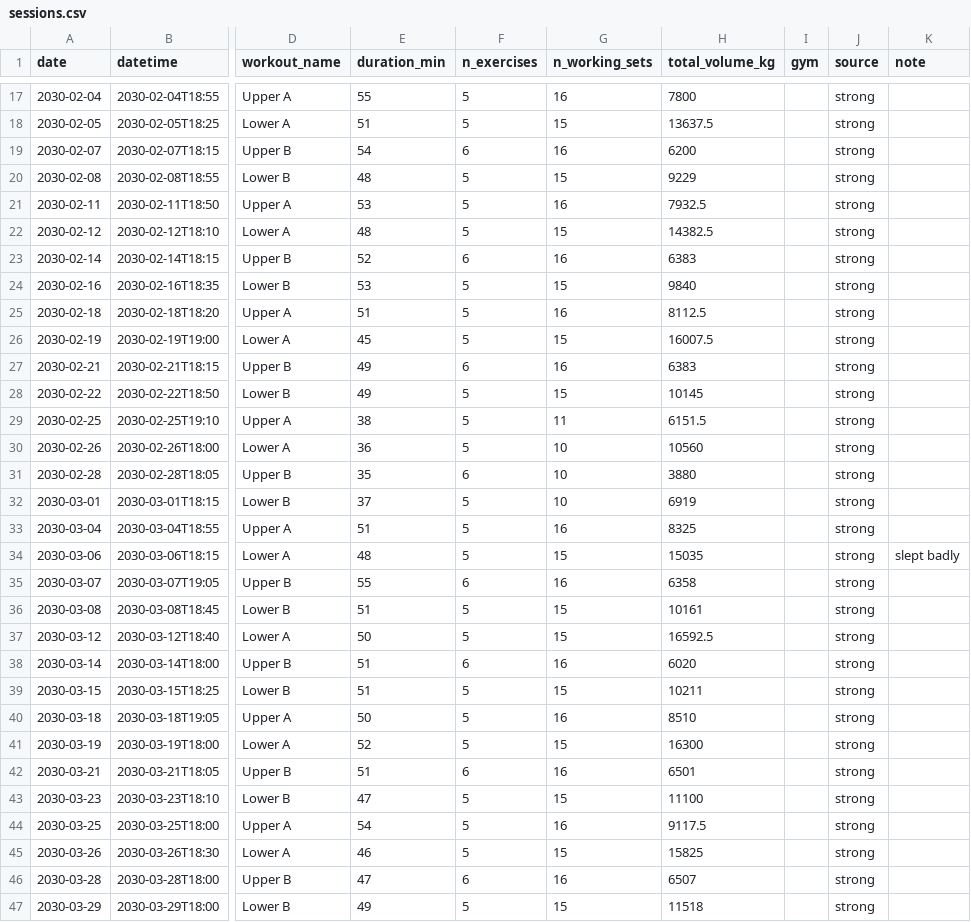
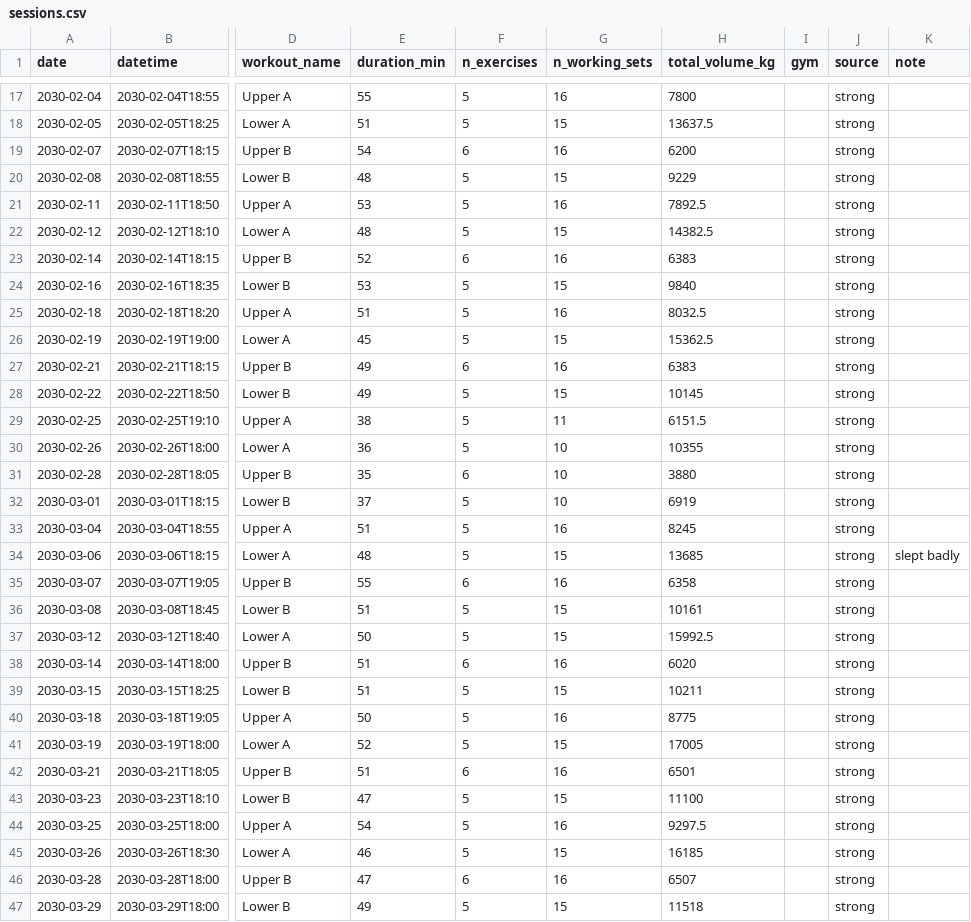
Before and after one commit to cubetes/coaich, a CSV file: examples/demo-athlete/data/sessions.csv, drawn as a sheet; only a part is shown, gaps mark what is left out; the diff names each change by its address in the sheet, - before the commit and + after, or states it on an @@ line.

```diff
--- a/examples/demo-athlete/data/sessions.csv
+++ b/examples/demo-athlete/data/sessions.csv
-H21 (total_volume_kg): 7932.5
+H21 (total_volume_kg): 7892.5
-H25 (total_volume_kg): 8112.5
+H25 (total_volume_kg): 8032.5
-H26 (total_volume_kg): 16007.5
+H26 (total_volume_kg): 15362.5
-H30 (total_volume_kg): 10560
+H30 (total_volume_kg): 10355
-H33 (total_volume_kg): 8325
+H33 (total_volume_kg): 8245
-H34 (total_volume_kg): 15035
+H34 (total_volume_kg): 13685
-H37 (total_volume_kg): 16592.5
+H37 (total_volume_kg): 15992.5
-H40 (total_volume_kg): 8510
+H40 (total_volume_kg): 8775
-H41 (total_volume_kg): 16300
+H41 (total_volume_kg): 17005
-H44 (total_volume_kg): 9117.5
+H44 (total_volume_kg): 9297.5
-H45 (total_volume_kg): 15825
+H45 (total_volume_kg): 16185
```
Also changed, not shown: examples/demo-athlete/data/sets.csv, 21 other files.
